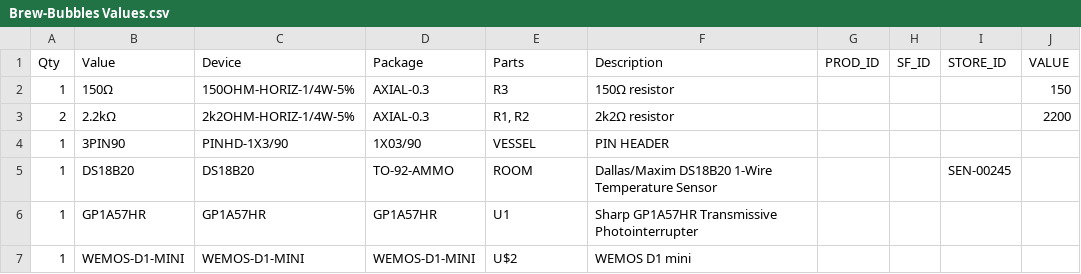
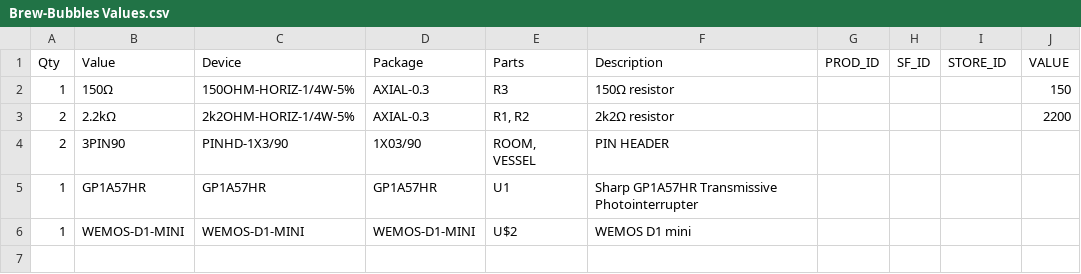
Before and after one commit to lbussy/brew-bubbles, a CSV file: pcb/Brew-Bubbles Values.csv, drawn as a sheet.

Commit message:
Change DS18B20 for ROOM to waterproof lead

```diff
--- a/pcb/Brew-Bubbles Values.csv
+++ b/pcb/Brew-Bubbles Values.csv
@@ -3,4 +3,3 @@
 "2";"2.2kΩ";"2k2OHM-HORIZ-1/4W-5%";"AXIAL-0.3";"R1, R2";"2k2Ω resistor";"";"";"";"2200";
-"1";"3PIN90";"PINHD-1X3/90";"1X03/90";"VESSEL";"PIN HEADER";"";"";"";"";
-"1";"DS18B20";"DS18B20";"TO-92-AMMO";"ROOM";"Dallas/Maxim DS18B20 1-Wire Temperature Sensor";"";"";"SEN-00245";"";
+"2";"3PIN90";"PINHD-1X3/90";"1X03/90";"ROOM, VESSEL";"PIN HEADER";"";"";"";"";
 "1";"GP1A57HR";"GP1A57HR";"GP1A57HR";"U1";"Sharp GP1A57HR Transmissive Photointerrupter";"";"";"";"";
```
Also changed, not shown: pcb/Brew-Bubbles Parts.csv, 8 other files.
